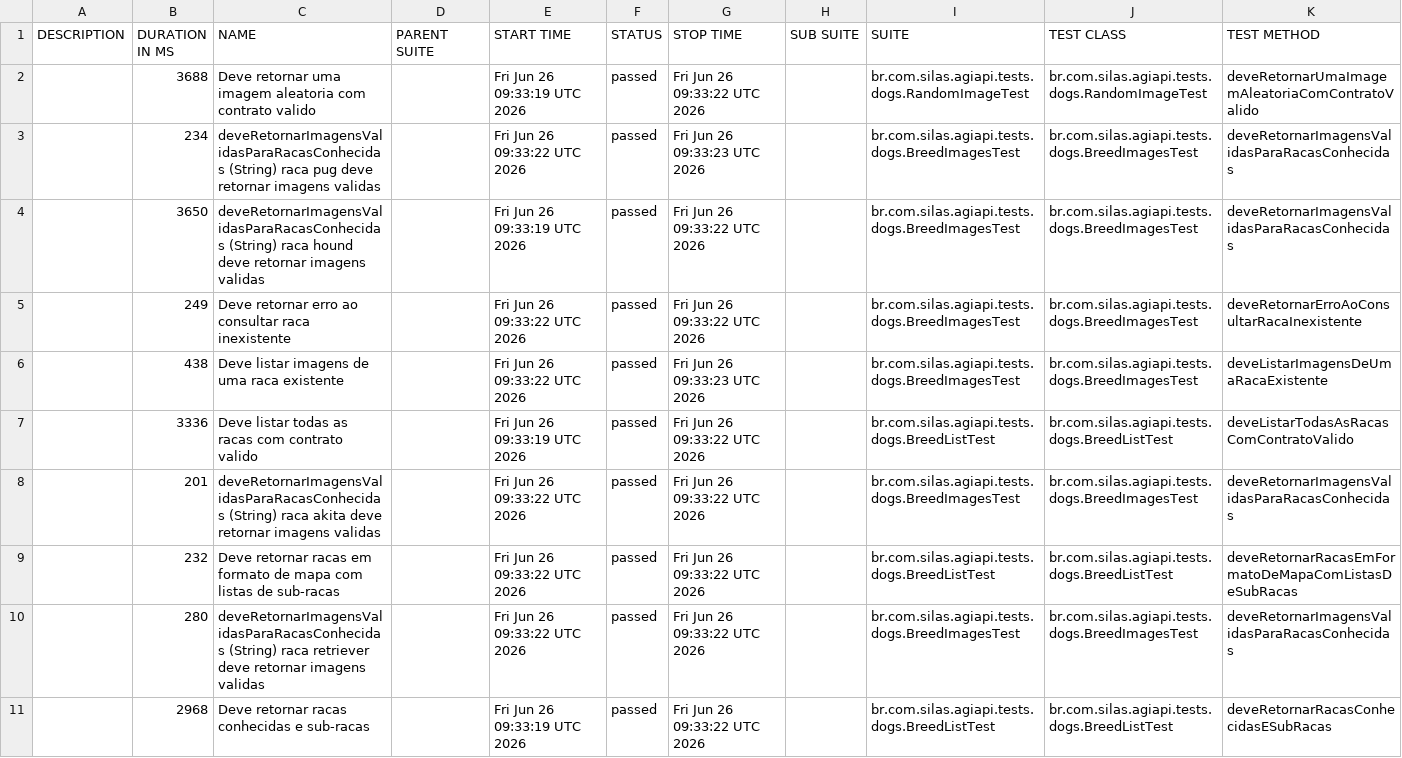
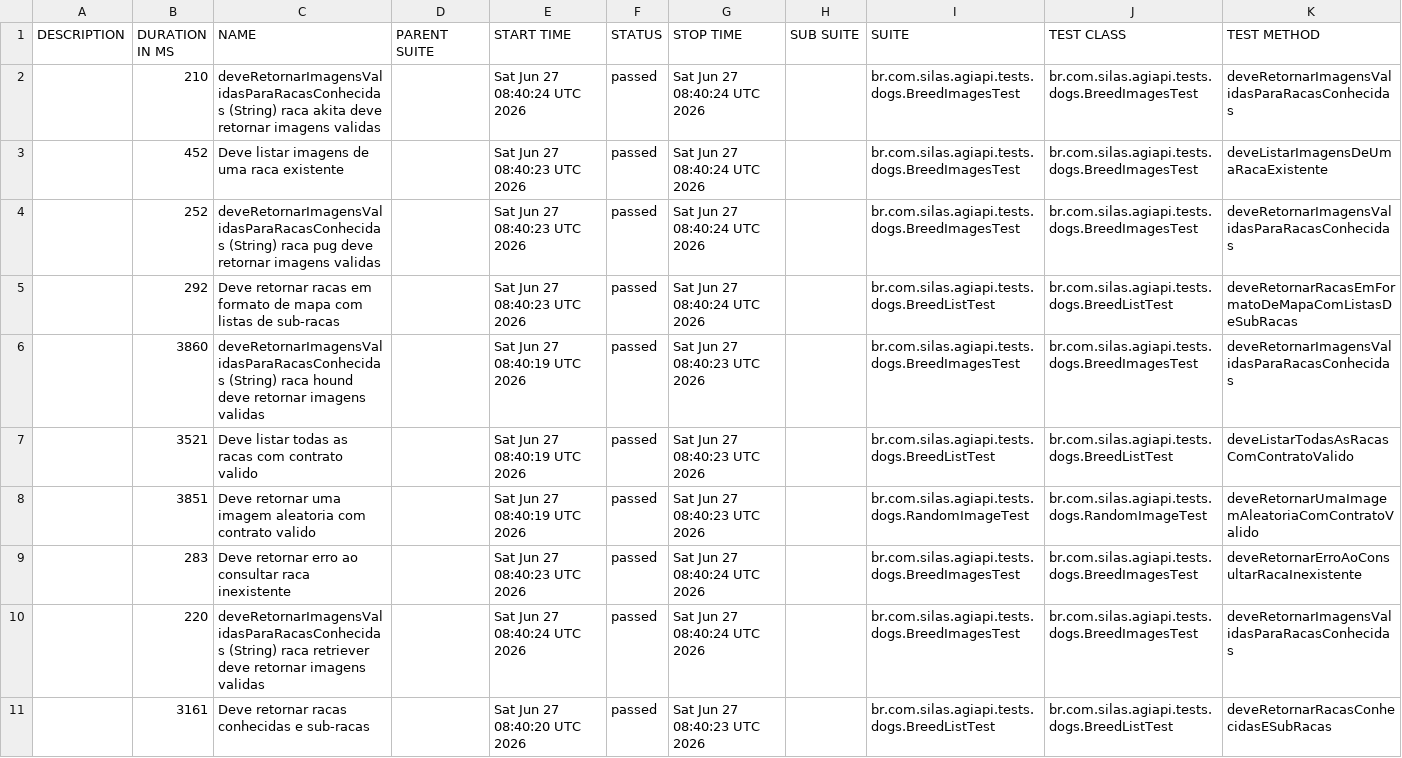
Before and after one commit to silasmarques/agi-api, a CSV file: data/suites.csv, drawn as a sheet; removed rows and columns are numbered as before the commit, all else as after; the diff names each change by its address in the sheet, - before the commit and + after, or states it on an @@ line.

```diff
--- a/data/suites.csv
+++ b/data/suites.csv
-row 2:  | 3688 | Deve retornar uma imagem aleatoria com contrato valido |  | Fri Jun 26 09:33:19 UTC 2026 | passed | Fri Jun 26 09:33:22 UTC 2026 |  | br.com.silas.agiapi.tests.dogs.RandomImageTest | br.com.silas.agiapi.tests.dogs.RandomImageTest | deveRetornarUmaImagemAleatoriaComContratoValido
-B2 (DURATION IN MS): 234
+B2 (DURATION IN MS): 210
-C2 (NAME): …(String) raca pug deve retornar…
+C2 (NAME): …(String) raca akita deve retornar…
-E2 (START TIME): Fri Jun 26 09:33:22 UTC 2026
+E2 (START TIME): Sat Jun 27 08:40:24 UTC 2026
-G2 (STOP TIME): Fri Jun 26 09:33:23 UTC 2026
+G2 (STOP TIME): Sat Jun 27 08:40:24 UTC 2026
-row 4:  | 3650 | deveRetornarImagensValidasParaRacasConhecidas (String) raca hound deve retornar imagens validas |  | Fri Jun 26 09:33:19 UTC 2026 | passed | Fri Jun 26 09:33:22 UTC 2026 |  | br.com.silas.agiapi.tests.dogs.BreedImagesTest | br.com.silas.agiapi.tests.dogs.BreedImagesTest | deveRetornarImagensValidasParaRacasConhecidas
-row 5:  | 249 | Deve retornar erro ao consultar raca inexistente |  | Fri Jun 26 09:33:22 UTC 2026 | passed | Fri Jun 26 09:33:22 UTC 2026 |  | br.com.silas.agiapi.tests.dogs.BreedImagesTest | br.com.silas.agiapi.tests.dogs.BreedImagesTest | deveRetornarErroAoConsultarRacaInexistente
-B3 (DURATION IN MS): 438
+B3 (DURATION IN MS): 452
-E3 (START TIME): Fri Jun 26 09:33:22 UTC 2026
+E3 (START TIME): Sat Jun 27 08:40:23 UTC 2026
-G3 (STOP TIME): Fri Jun 26 09:33:23 UTC 2026
+G3 (STOP TIME): Sat Jun 27 08:40:24 UTC 2026
-row 7:  | 3336 | Deve listar todas as racas com contrato valido |  | Fri Jun 26 09:33:19 UTC 2026 | passed | Fri Jun 26 09:33:22 UTC 2026 |  | br.com.silas.agiapi.tests.dogs.BreedListTest | br.com.silas.agiapi.tests.dogs.BreedListTest | deveListarTodasAsRacasComContratoValido
-B4 (DURATION IN MS): 201
+B4 (DURATION IN MS): 252
-C4 (NAME): …(String) raca akita deve retornar…
+C4 (NAME): …(String) raca pug deve retornar…
-E4:E5 (START TIME): Fri Jun 26 09:33:22 UTC 2026
+E4:E5 (START TIME): Sat Jun 27 08:40:23 UTC 2026
-G4:G5 (STOP TIME): Fri Jun 26 09:33:22 UTC 2026
+G4:G5 (STOP TIME): Sat Jun 27 08:40:24 UTC 2026
-B5 (DURATION IN MS): 232
+B5 (DURATION IN MS): 292
+row 6:  | 3860 | deveRetornarImagensValidasParaRacasConhecidas (String) raca hound deve retornar imagens validas |  | Sat Jun 27 08:40:19 UTC 2026 | passed | Sat Jun 27 08:40:23 UTC 2026 |  | br.com.silas.agiapi.tests.dogs.BreedImagesTest | br.com.silas.agiapi.tests.dogs.BreedImagesTest | deveRetornarImagensValidasParaRacasConhecidas
+row 7:  | 3521 | Deve listar todas as racas com contrato valido |  | Sat Jun 27 08:40:19 UTC 2026 | passed | Sat Jun 27 08:40:23 UTC 2026 |  | br.com.silas.agiapi.tests.dogs.BreedListTest | br.com.silas.agiapi.tests.dogs.BreedListTest | deveListarTodasAsRacasComContratoValido
+row 8:  | 3851 | Deve retornar uma imagem aleatoria com contrato valido |  | Sat Jun 27 08:40:19 UTC 2026 | passed | Sat Jun 27 08:40:23 UTC 2026 |  | br.com.silas.agiapi.tests.dogs.RandomImageTest | br.com.silas.agiapi.tests.dogs.RandomImageTest | deveRetornarUmaImagemAleatoriaComContratoValido
+row 9:  | 283 | Deve retornar erro ao consultar raca inexistente |  | Sat Jun 27 08:40:23 UTC 2026 | passed | Sat Jun 27 08:40:24 UTC 2026 |  | br.com.silas.agiapi.tests.dogs.BreedImagesTest | br.com.silas.agiapi.tests.dogs.BreedImagesTest | deveRetornarErroAoConsultarRacaInexistente
-B10 (DURATION IN MS): 280
+B10 (DURATION IN MS): 220
-E10 (START TIME): Fri Jun 26 09:33:22 UTC 2026
+E10 (START TIME): Sat Jun 27 08:40:24 UTC 2026
-G10 (STOP TIME): Fri Jun 26 09:33:22 UTC 2026
+G10 (STOP TIME): Sat Jun 27 08:40:24 UTC 2026
-B11 (DURATION IN MS): 2968
+B11 (DURATION IN MS): 3161
-E11 (START TIME): Fri Jun 26 09:33:19 UTC 2026
+E11 (START TIME): Sat Jun 27 08:40:20 UTC 2026
-G11 (STOP TIME): Fri Jun 26 09:33:22 UTC 2026
+G11 (STOP TIME): Sat Jun 27 08:40:23 UTC 2026
```
Also changed, not shown: 55 other files.
